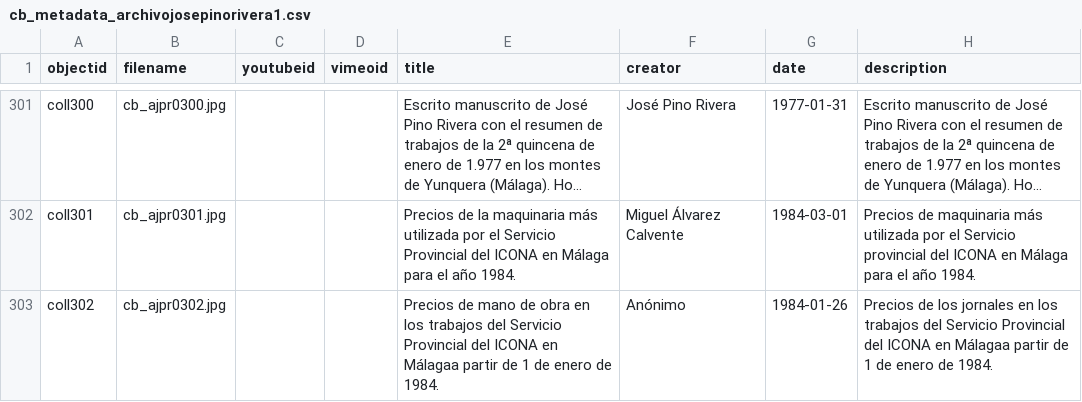
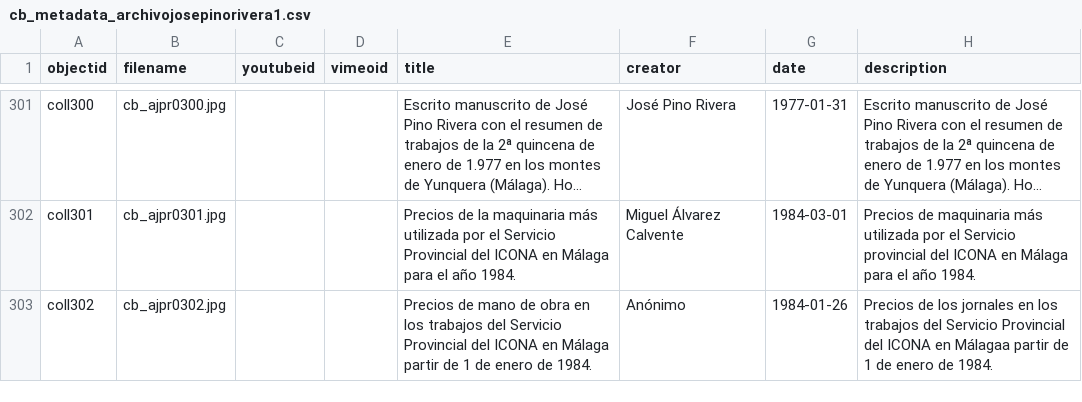
Before and after one commit to jpinod02/archivojosepinorivera, a CSV file: _data/cb_metadata_archivojosepinorivera1.csv, drawn as a sheet; only a part is shown, gaps mark what is left out; long unchanged cells end in …; the diff names each change by its address in the sheet, - before the commit and + after, or states it on an @@ line.

Commit message:
Update cb_metadata_archivojosepinorivera1.csv

```diff
--- a/_data/cb_metadata_archivojosepinorivera1.csv
+++ b/_data/cb_metadata_archivojosepinorivera1.csv
-E303 (title): …ICONA en Málagaa partir de…
+E303 (title): …ICONA en Málaga partir de…
```
